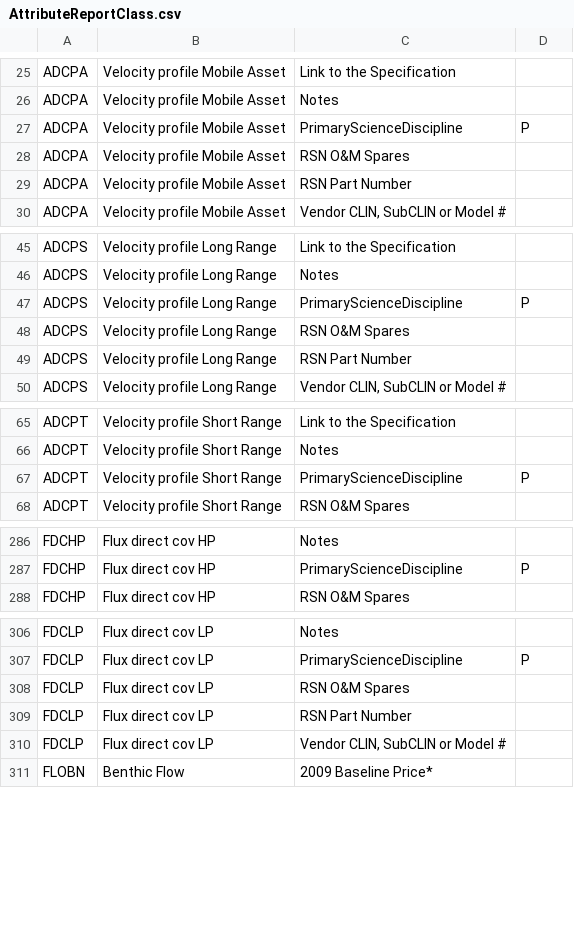
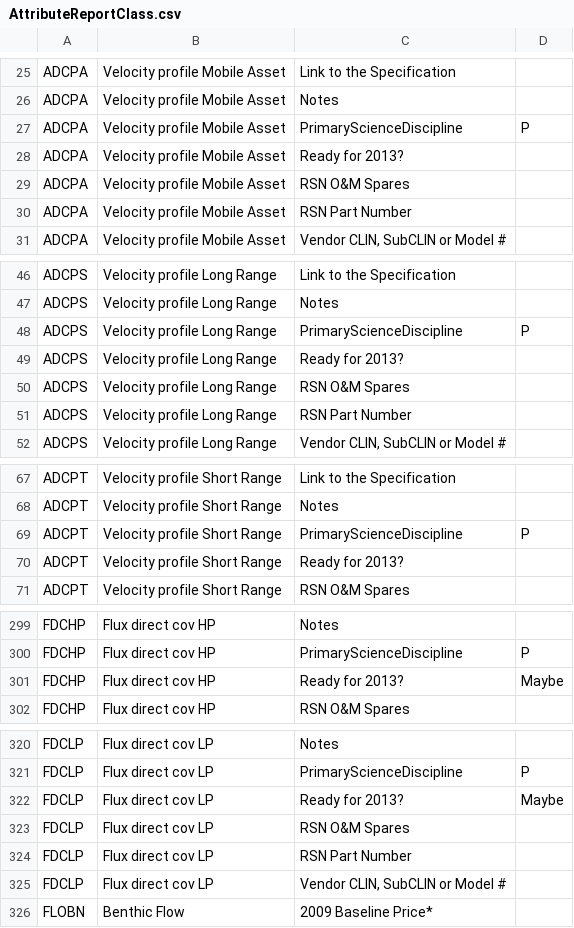
Before and after one commit to ooici/ion-definitions, a CSV file: res/preload/r2_ioc/ooi_assets1/AttributeReportClass.csv, drawn as a sheet; only a part is shown, gaps mark what is left out; the diff covers the shown part only; the diff names each change by its address in the sheet, - before the commit and + after, or states it on an @@ line.

```diff
--- a/res/preload/r2_ioc/ooi_assets1/AttributeReportClass.csv
+++ b/res/preload/r2_ioc/ooi_assets1/AttributeReportClass.csv
+row 28: ADCPA | Velocity profile Mobile Asset | Ready for 2013?
+row 49: ADCPS | Velocity profile Long Range | Ready for 2013?
+row 70: ADCPT | Velocity profile Short Range | Ready for 2013?
+row 301: FDCHP | Flux direct cov HP | Ready for 2013? | Maybe
+row 322: FDCLP | Flux direct cov LP | Ready for 2013? | Maybe
```
Also changed, not shown: 44 added rows and 1 edited cell elsewhere in this file, res/preload/r2_ioc/ooi_assets1/AttributeReportDataProducts.csv, res/preload/r2_ioc/ooi_assets1/DataProductSpreadsheet.csv, 21 other files.
